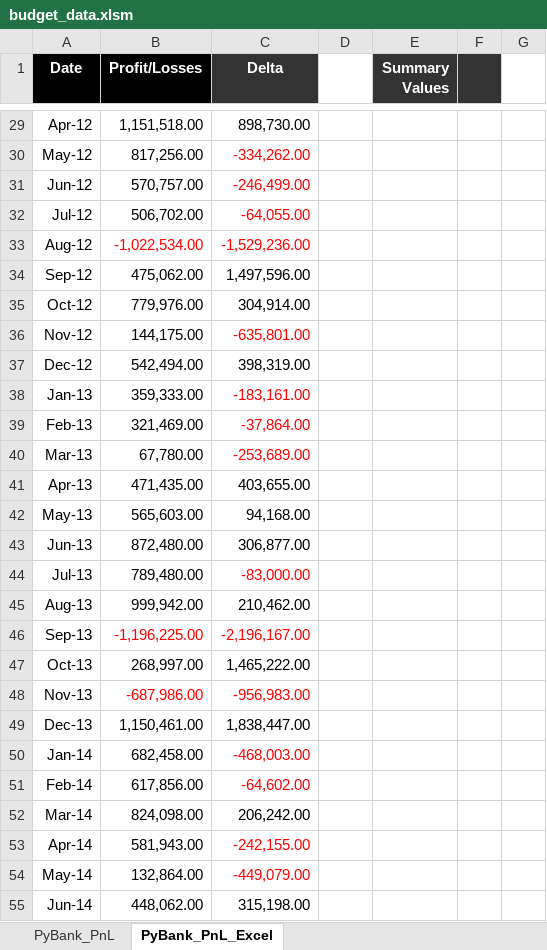
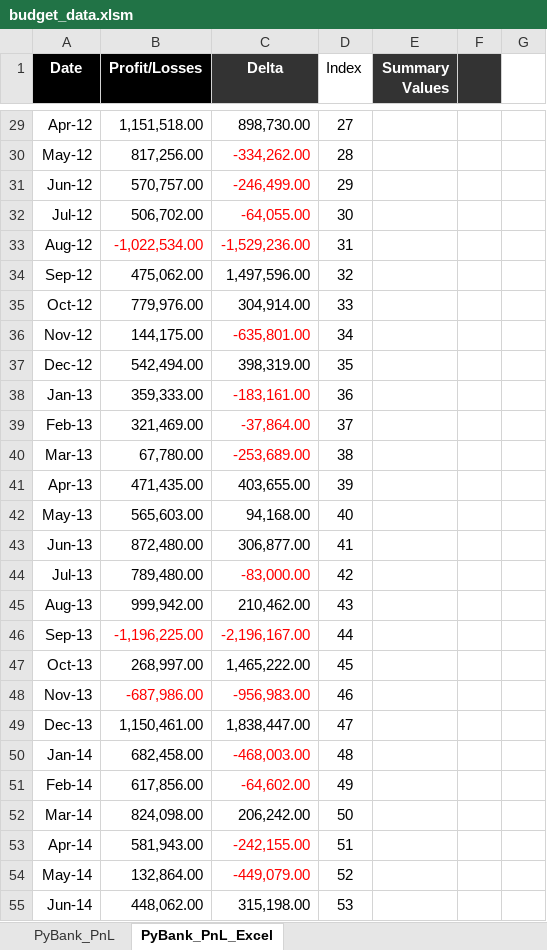
Before and after one commit to fbarillas08/python-challenge, an Excel workbook: PyBank/Resources/budget_data.xlsm, sheet PyBank_PnL_Excel, drawn as a sheet; only a part is shown, gaps mark what is left out; values as stored, in another font and other column widths than the file's, no borders; the diff covers the shown part only; the diff names each change by its address in the sheet, - before the commit and + after, or states it on an @@ line.

```diff
--- a/PyBank/Resources/budget_data.xlsm (sheet PyBank_PnL_Excel)
+++ b/PyBank/Resources/budget_data.xlsm (sheet PyBank_PnL_Excel)
-D1: (empty)
+D1: Index
-D29 (Index): (empty)
+D29 (Index): 27
-D30 (Index): (empty)
+D30 (Index): 28
-D31 (Index): (empty)
+D31 (Index): 29
-D32 (Index): (empty)
+D32 (Index): 30
-D33 (Index): (empty)
+D33 (Index): 31
-D34 (Index): (empty)
+D34 (Index): 32
-D35 (Index): (empty)
+D35 (Index): 33
-D36 (Index): (empty)
+D36 (Index): 34
-D37 (Index): (empty)
+D37 (Index): 35
-D38 (Index): (empty)
+D38 (Index): 36
-D39 (Index): (empty)
+D39 (Index): 37
-D40 (Index): (empty)
+D40 (Index): 38
-D41 (Index): (empty)
+D41 (Index): 39
-D42 (Index): (empty)
+D42 (Index): 40
-D43 (Index): (empty)
+D43 (Index): 41
-D44 (Index): (empty)
+D44 (Index): 42
-D45 (Index): (empty)
+D45 (Index): 43
-D46 (Index): (empty)
+D46 (Index): 44
-D47 (Index): (empty)
+D47 (Index): 45
-D48 (Index): (empty)
+D48 (Index): 46
-D49 (Index): (empty)
+D49 (Index): 47
-D50 (Index): (empty)
+D50 (Index): 48
-D51 (Index): (empty)
+D51 (Index): 49
-D52 (Index): (empty)
+D52 (Index): 50
-D53 (Index): (empty)
+D53 (Index): 51
-D54 (Index): (empty)
+D54 (Index): 52
-D55 (Index): (empty)
+D55 (Index): 53
```
Also changed, not shown: 59 edited cells elsewhere in this sheet, 5 other files.
